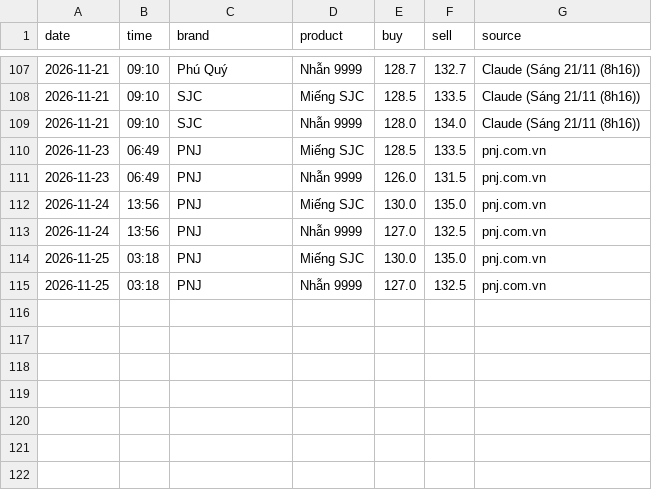
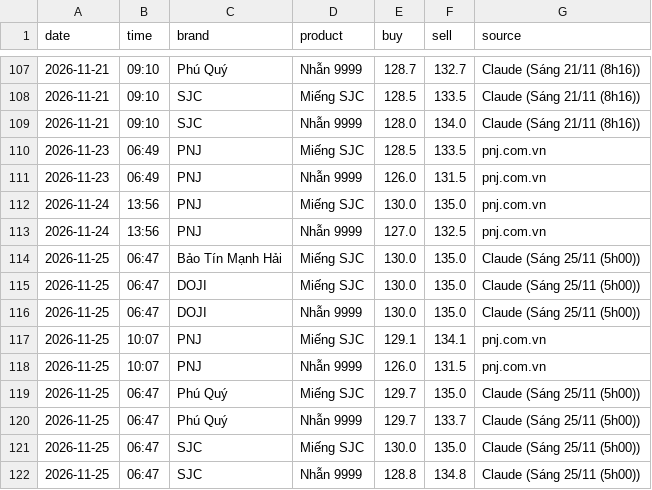
Before and after one commit to nguyenvanchi-cmd/vang-dashboard, a CSV file: data/domestic.csv, drawn as a sheet; only a part is shown, gaps mark what is left out.

```diff
--- a/data/domestic.csv
+++ b/data/domestic.csv
@@ -113,3 +113,10 @@ date,time,brand,product,buy,sell,source
 2026-11-24,13:56,PNJ,Nhẫn 9999,127.0,132.5,pnj.com.vn
-2026-11-25,03:18,PNJ,Miếng SJC,130.0,135.0,pnj.com.vn
-2026-11-25,03:18,PNJ,Nhẫn 9999,127.0,132.5,pnj.com.vn
+2026-11-25,06:47,Bảo Tín Mạnh Hải,Miếng SJC,130.0,135.0,Claude (Sáng 25/11 (5h00))
+2026-11-25,06:47,DOJI,Miếng SJC,130.0,135.0,Claude (Sáng 25/11 (5h00))
+2026-11-25,06:47,DOJI,Nhẫn 9999,130.0,135.0,Claude (Sáng 25/11 (5h00))
+2026-11-25,10:07,PNJ,Miếng SJC,129.1,134.1,pnj.com.vn
+2026-11-25,10:07,PNJ,Nhẫn 9999,126.0,131.5,pnj.com.vn
+2026-11-25,06:47,Phú Quý,Miếng SJC,129.7,135.0,Claude (Sáng 25/11 (5h00))
+2026-11-25,06:47,Phú Quý,Nhẫn 9999,129.7,133.7,Claude (Sáng 25/11 (5h00))
+2026-11-25,06:47,SJC,Miếng SJC,130.0,135.0,Claude (Sáng 25/11 (5h00))
+2026-11-25,06:47,SJC,Nhẫn 9999,128.8,134.8,Claude (Sáng 25/11 (5h00))
```
Also changed, not shown: data/usd_vnd.csv, data/xauusd_daily.csv, 10 other files.
